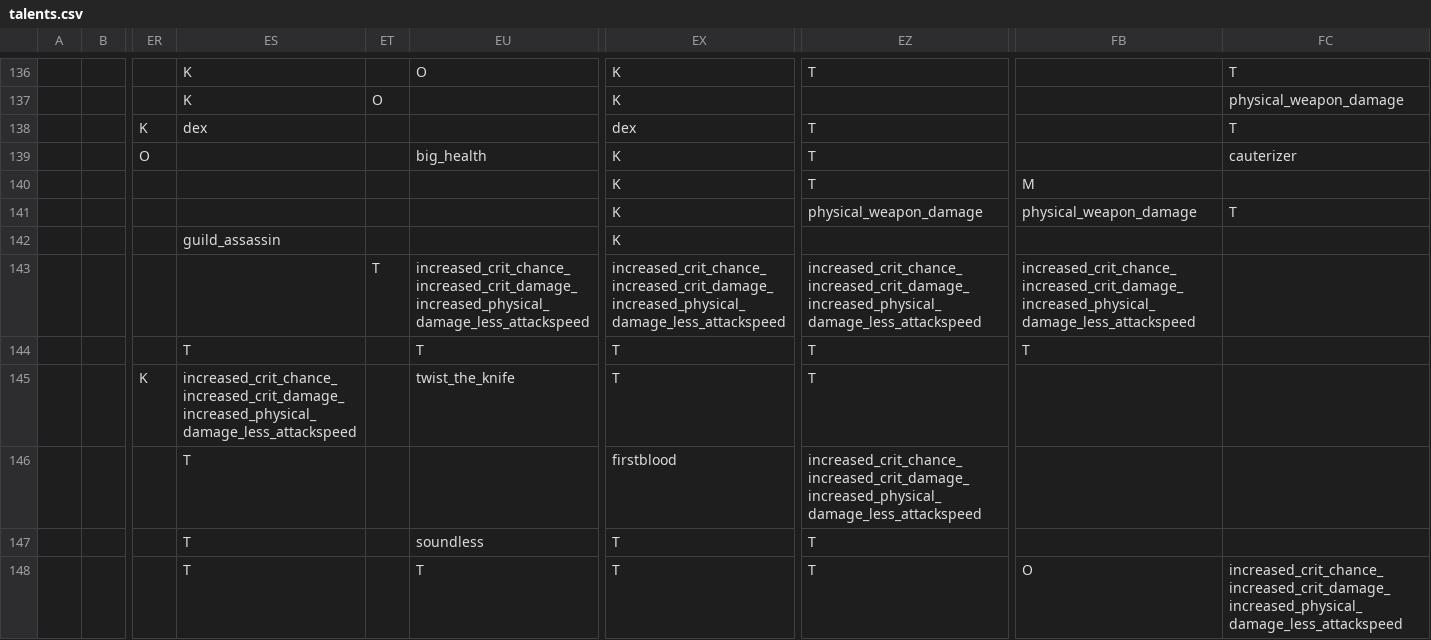
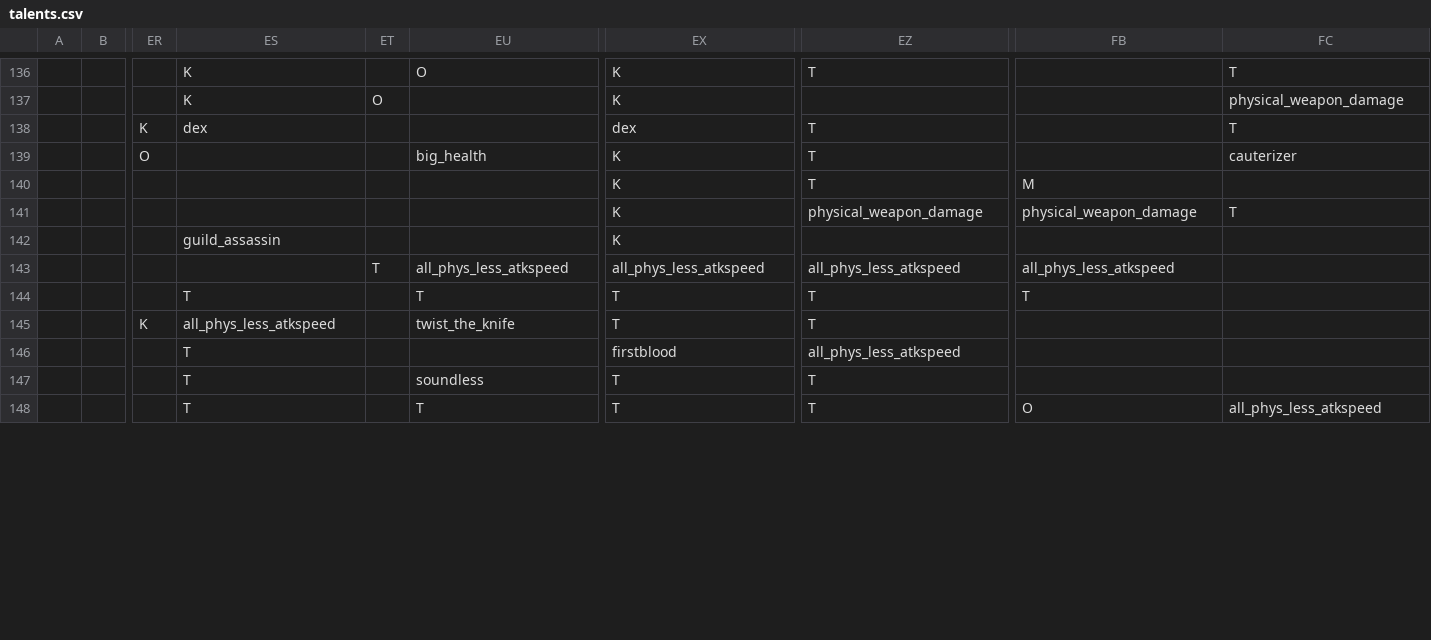
Before and after one commit to RobertSkalko/Age-of-Exile, a CSV file: src/main/resources/data/mmorpg/spell_school/talents.csv, drawn as a sheet; only a part is shown, gaps mark what is left out; the diff covers the shown part only; the diff names each change by its address in the sheet, - before the commit and + after, or states it on an @@ line.

```diff
--- a/src/main/resources/data/mmorpg/spell_school/talents.csv
+++ b/src/main/resources/data/mmorpg/spell_school/talents.csv
-EU143: increased_crit_chance_increased_crit_damage_increased_physical_damage_less_attackspeed
+EU143: all_phys_less_atkspeed
-EX143: increased_crit_chance_increased_crit_damage_increased_physical_damage_less_attackspeed
+EX143: all_phys_less_atkspeed
-EZ143: increased_crit_chance_increased_crit_damage_increased_physical_damage_less_attackspeed
+EZ143: all_phys_less_atkspeed
-FB143: increased_crit_chance_increased_crit_damage_increased_physical_damage_less_attackspeed
+FB143: all_phys_less_atkspeed
-ES145: increased_crit_chance_increased_crit_damage_increased_physical_damage_less_attackspeed
+ES145: all_phys_less_atkspeed
-EZ146: increased_crit_chance_increased_crit_damage_increased_physical_damage_less_attackspeed
+EZ146: all_phys_less_atkspeed
-FC148: increased_crit_chance_increased_crit_damage_increased_physical_damage_less_attackspeed
+FC148: all_phys_less_atkspeed
```
Also changed, not shown: 45 edited cells elsewhere in this file, 16 other files.
